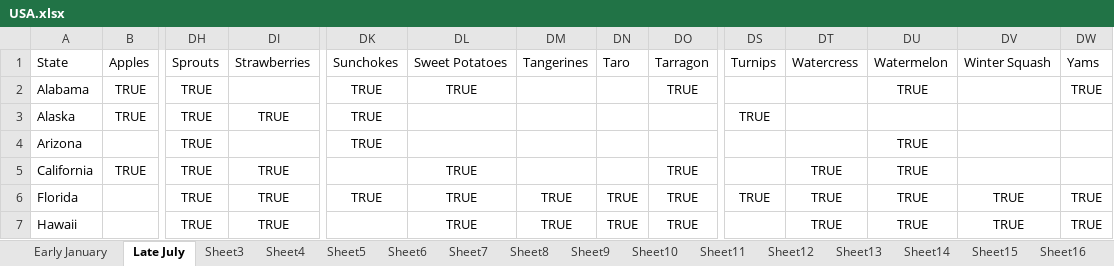
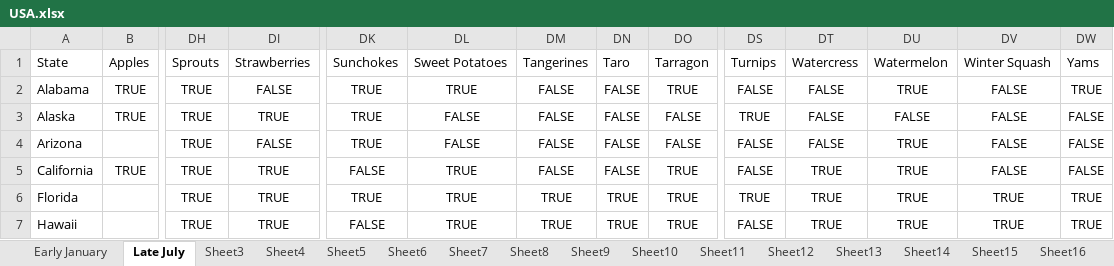
Before and after one commit to brlnoble/DeltaHacks6, an Excel workbook: USA.xlsx, sheet Late July, drawn as a sheet; only a part is shown, gaps mark what is left out; values as stored, in another font and other column widths than the file's, no borders; the diff names each change by its address in the sheet, - before the commit and + after, or states it on an @@ line.

Commit message:
CSV for the seasonal data

```diff
--- a/USA.xlsx (sheet Late July)
+++ b/USA.xlsx (sheet Late July)
-DI2: (empty)
+DI2: FALSE
-DM2:DM5: (empty)
+DM2:DM5: FALSE
-DN2:DN5: (empty)
+DN2:DN5: FALSE
-DS2: (empty)
+DS2: FALSE
-DT2:DT4: (empty)
+DT2:DT4: FALSE
-DV2:DV5: (empty)
+DV2:DV5: FALSE
-DL3:DL4: (empty)
+DL3:DL4: FALSE
-DO3:DO4: (empty)
+DO3:DO4: FALSE
-DU3: (empty)
+DU3: FALSE
-DW3:DW5: (empty)
+DW3:DW5: FALSE
-DI4: (empty)
+DI4: FALSE
-DS4:DS5: (empty)
+DS4:DS5: FALSE
-DK5: (empty)
+DK5: FALSE
-DK7: (empty)
+DK7: FALSE
-DS7: (empty)
+DS7: FALSE
```
Also changed, not shown: 2 other files.
